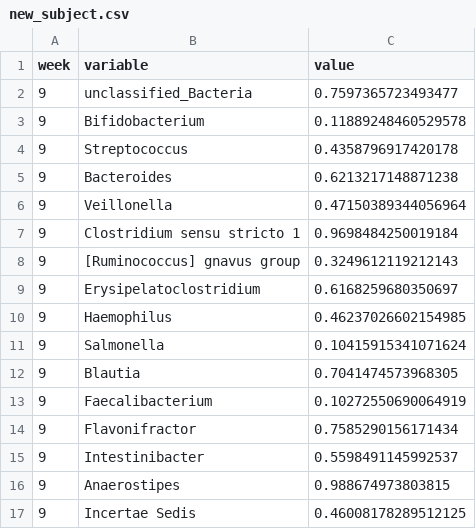
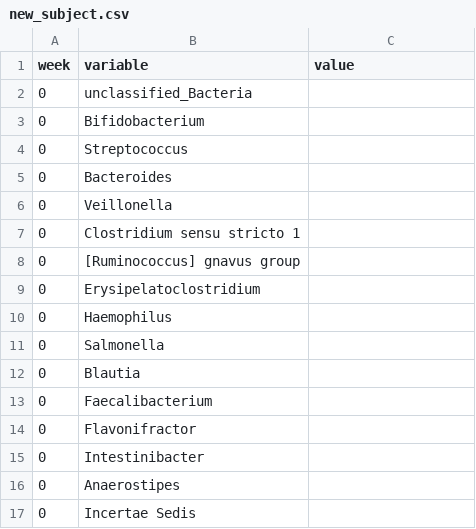
Before and after one commit to zeroknowledgediscovery/qbiome, a CSV file: examples/example_data/single_patient_dummy/new_subject.csv, drawn as a sheet.

Commit message:
example updated

```diff
--- a/examples/example_data/single_patient_dummy/new_subject.csv
+++ b/examples/example_data/single_patient_dummy/new_subject.csv
@@ -1,17 +1,17 @@
 week,variable,value
-9,unclassified_Bacteria,0.7597365723493477
-9,Bifidobacterium,0.11889248460529578
-9,Streptococcus,0.4358796917420178
-9,Bacteroides,0.6213217148871238
-9,Veillonella,0.47150389344056964
-9,Clostridium sensu stricto 1,0.9698484250019184
-9,[Ruminococcus] gnavus group,0.3249612119212143
-9,Erysipelatoclostridium,0.6168259680350697
-9,Haemophilus,0.46237026602154985
-9,Salmonella,0.10415915341071624
-9,Blautia,0.7041474573968305
-9,Faecalibacterium,0.10272550690064919
-9,Flavonifractor,0.7585290156171434
-9,Intestinibacter,0.5598491145992537
-9,Anaerostipes,0.988674973803815
-9,Incertae Sedis,0.46008178289512125
+0,unclassified_Bacteria,
+0,Bifidobacterium,
+0,Streptococcus,
+0,Bacteroides,
+0,Veillonella,
+0,Clostridium sensu stricto 1,
+0,[Ruminococcus] gnavus group,
+0,Erysipelatoclostridium,
+0,Haemophilus,
+0,Salmonella,
+0,Blautia,
+0,Faecalibacterium,
+0,Flavonifractor,
+0,Intestinibacter,
+0,Anaerostipes,
+0,Incertae Sedis,
```
Also changed, not shown: 1 other file.
